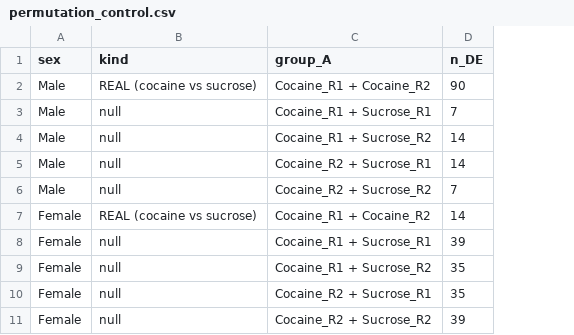
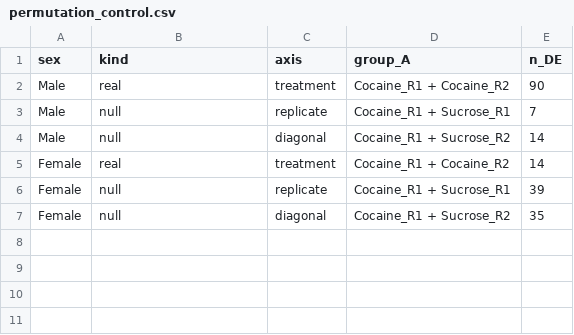
Before and after one commit to mr-mahabubur-rahman/project2_drosophila_brain, a CSV file: results/tables/permutation_control.csv, drawn as a sheet; removed rows and columns are numbered as before the commit, all else as after; the diff names each change by its address in the sheet, - before the commit and + after, or states it on an @@ line.

Commit message:
Label permutation axes; deduplicate complementary null splits

```diff
--- a/results/tables/permutation_control.csv
+++ b/results/tables/permutation_control.csv
+column C (axis), rows 2-7: treatment | replicate | diagonal | treatment | replicate | diagonal
-B2 (kind): REAL (cocaine vs sucrose)
+B2 (kind): real
-row 5: Male | null | Cocaine_R2 + Sucrose_R1 | 14
-row 6: Male | null | Cocaine_R2 + Sucrose_R2 | 7
-B5 (kind): REAL (cocaine vs sucrose)
+B5 (kind): real
-row 10: Female | null | Cocaine_R2 + Sucrose_R1 | 35
-row 11: Female | null | Cocaine_R2 + Sucrose_R2 | 39
```
Also changed, not shown: 4 other files.
